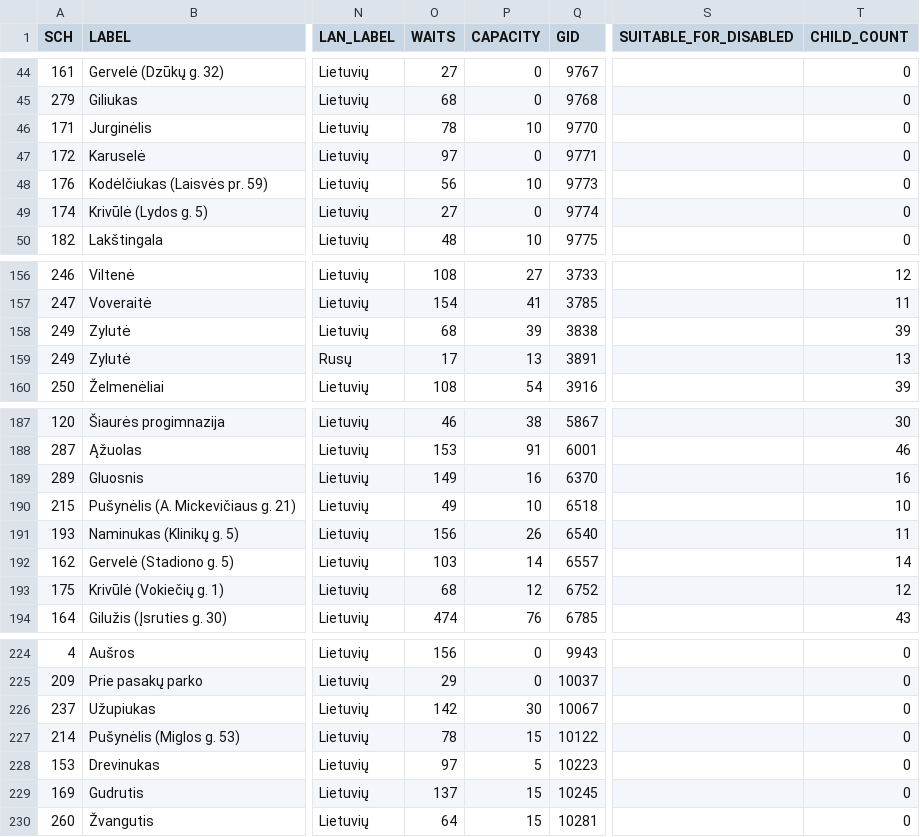
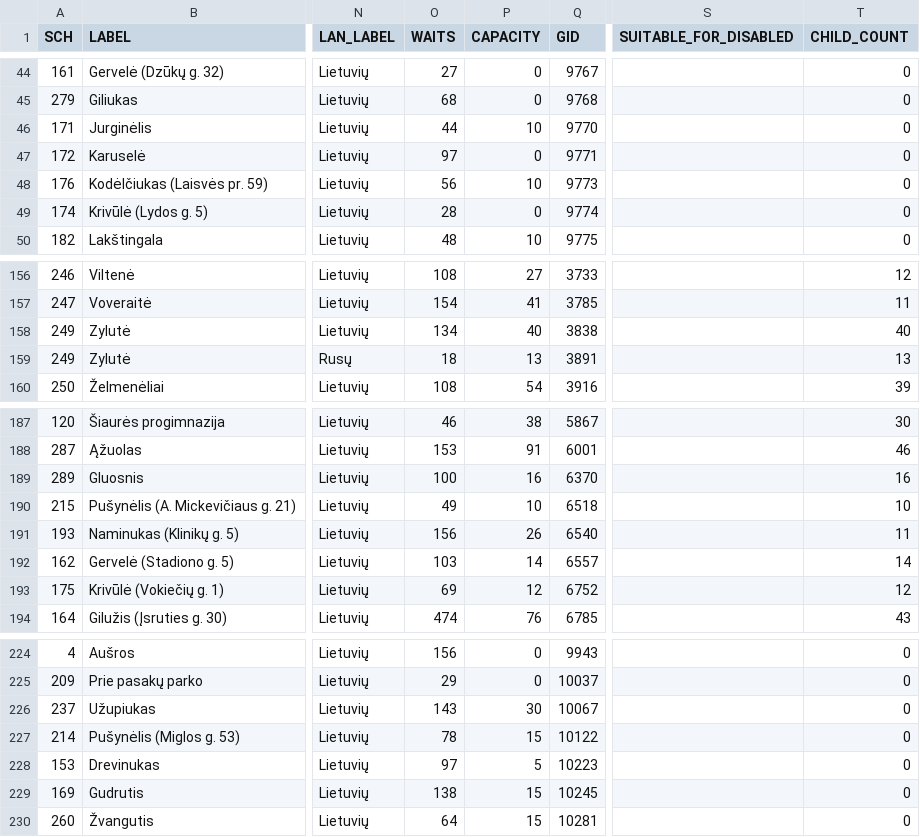
Before and after one commit to vilnius/darzeliai, a CSV file: data/darzeliai_grupes.csv, drawn as a sheet; only a part is shown, gaps mark what is left out; the diff covers the shown part only; the diff names each change by its address in the sheet, - before the commit and + after, or states it on an @@ line.

Commit message:
automatic daily update

```diff
--- a/data/darzeliai_grupes.csv
+++ b/data/darzeliai_grupes.csv
-O46 (WAITS): 78
+O46 (WAITS): 44
-O49 (WAITS): 27
+O49 (WAITS): 28
-O158 (WAITS): 68
+O158 (WAITS): 134
-P158 (CAPACITY): 39
+P158 (CAPACITY): 40
-T158 (CHILD_COUNT): 39
+T158 (CHILD_COUNT): 40
-O159 (WAITS): 17
+O159 (WAITS): 18
-O189 (WAITS): 149
+O189 (WAITS): 100
-O193 (WAITS): 68
+O193 (WAITS): 69
-O226 (WAITS): 142
+O226 (WAITS): 143
-O229 (WAITS): 137
+O229 (WAITS): 138
```
Also changed, not shown: 11 edited cells elsewhere in this file.
